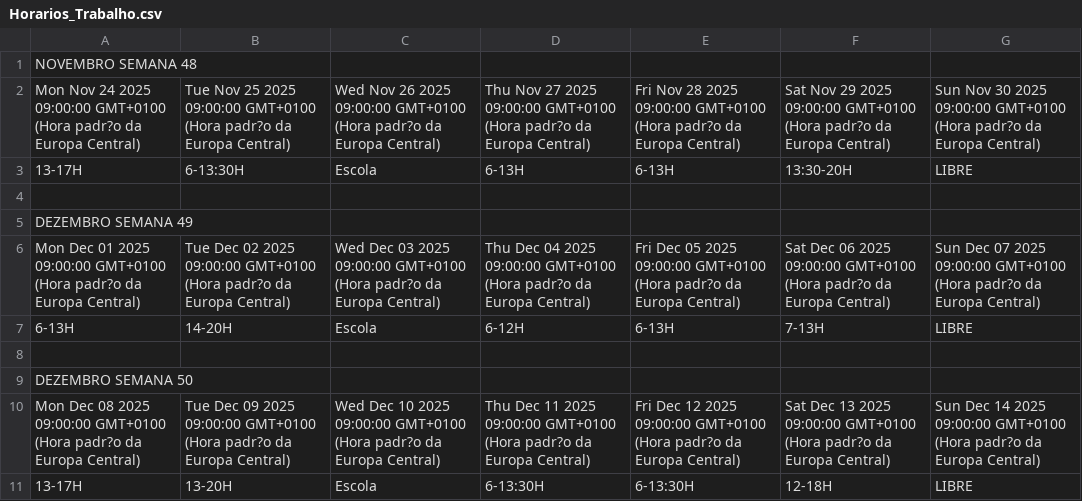
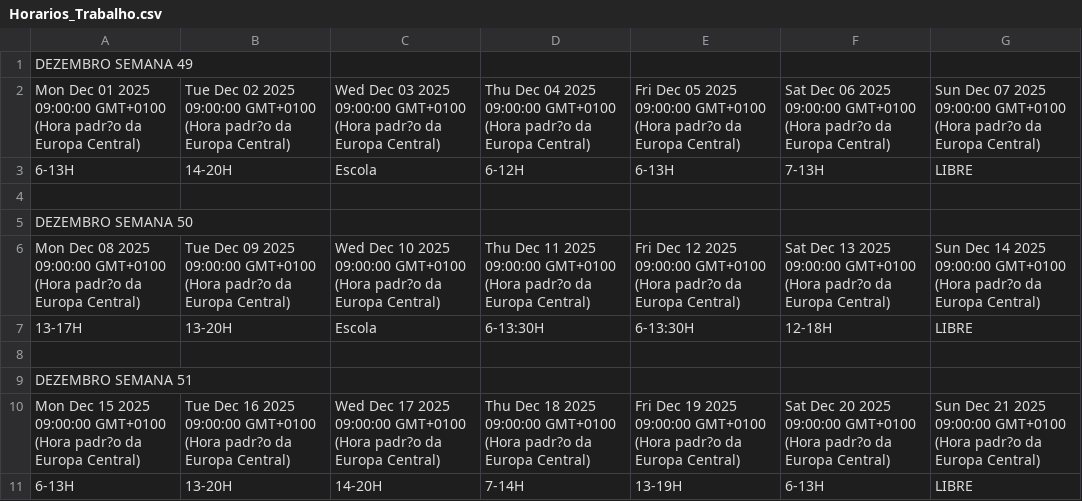
Before and after one commit to ledledledlsc/Horarios_Trabalho, a CSV file: Horarios_Trabalho.csv, drawn as a sheet.

Commit message:
Atualização automática do Google Sheets

```diff
--- a/Horarios_Trabalho.csv
+++ b/Horarios_Trabalho.csv
@@ -1,5 +1 @@
-NOVEMBRO SEMANA 48,,,,,,
-Mon Nov 24 2025 09:00:00 GMT+0100 (Hora padr?o da Europa Central),Tue Nov 25 2025 09:00:00 GMT+0100 (Hora padr?o da Europa Central),Wed Nov 26 2025 09:00:00 GMT+0100 (Hora padr?o da Europa Central),Thu Nov 27 2025 09:00:00 GMT+0100 (Hora padr?o da Europa Central),Fri Nov 28 2025 09:00:00 GMT+0100 (Hora padr?o da Europa Central),Sat Nov 29 2025 09:00:00 GMT+0100 (Hora padr?o da Europa Central),Sun Nov 30 2025 09:00:00 GMT+0100 (Hora padr?o da Europa Central)
-13-17H,6-13:30H,Escola,6-13H,6-13H,13:30-20H,LIBRE
-,,,,,,
 DEZEMBRO SEMANA 49,,,,,,
@@ -11 +7,5 @@ Mon Dec 08 2025 09:00:00 GMT+0100 (Hora padr?o da Europa Central),Tue Dec 09 202
 13-17H,13-20H,Escola,6-13:30H,6-13:30H,12-18H,LIBRE
+,,,,,,
+DEZEMBRO SEMANA 51,,,,,,
+Mon Dec 15 2025 09:00:00 GMT+0100 (Hora padr?o da Europa Central),Tue Dec 16 2025 09:00:00 GMT+0100 (Hora padr?o da Europa Central),Wed Dec 17 2025 09:00:00 GMT+0100 (Hora padr?o da Europa Central),Thu Dec 18 2025 09:00:00 GMT+0100 (Hora padr?o da Europa Central),Fri Dec 19 2025 09:00:00 GMT+0100 (Hora padr?o da Europa Central),Sat Dec 20 2025 09:00:00 GMT+0100 (Hora padr?o da Europa Central),Sun Dec 21 2025 09:00:00 GMT+0100 (Hora padr?o da Europa Central)
+6-13H,13-20H,14-20H,7-14H,13-19H,6-13H,LIBRE
```
